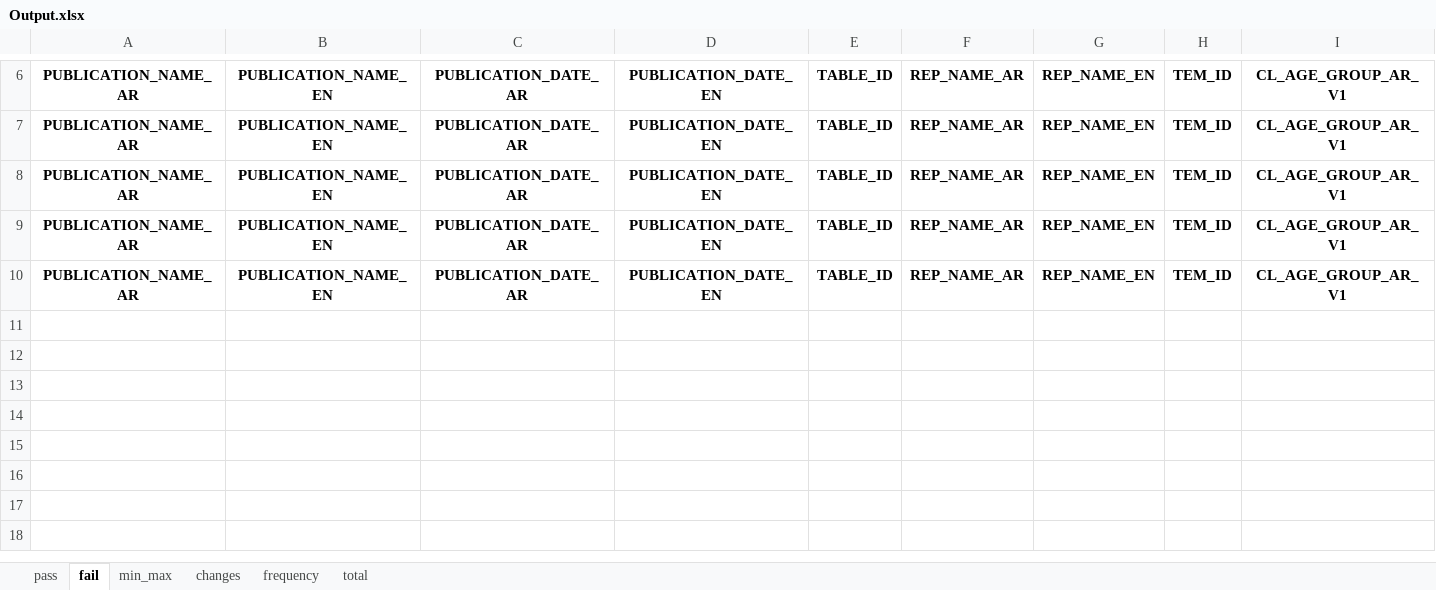
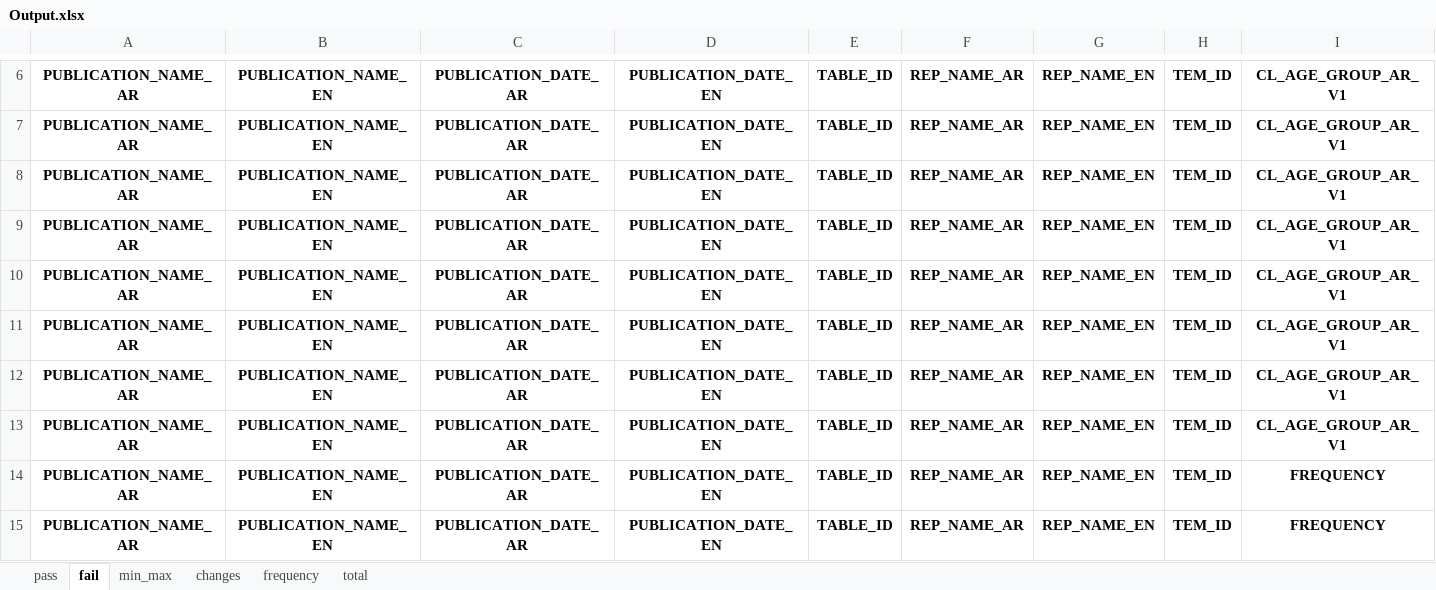
Before and after one commit to TamaraAbugharbieh/epub, an Excel workbook: Output.xlsx, sheet fail, drawn as a sheet; only a part is shown, gaps mark what is left out; values as stored, in another font and other column widths than the file's, no borders; rows hold the shown columns only; the diff names each change by its address in the sheet, - before the commit and + after, or states it on an @@ line.

```diff
--- a/Output.xlsx (sheet fail)
+++ b/Output.xlsx (sheet fail)
+row 11: PUBLICATION_NAME_AR | PUBLICATION_NAME_EN | PUBLICATION_DATE_AR | PUBLICATION_DATE_EN | TABLE_ID | REP_NAME_AR | REP_NAME_EN | TEM_ID | CL_AGE_GROUP_AR_V1
+row 12: PUBLICATION_NAME_AR | PUBLICATION_NAME_EN | PUBLICATION_DATE_AR | PUBLICATION_DATE_EN | TABLE_ID | REP_NAME_AR | REP_NAME_EN | TEM_ID | CL_AGE_GROUP_AR_V1
+row 13: PUBLICATION_NAME_AR | PUBLICATION_NAME_EN | PUBLICATION_DATE_AR | PUBLICATION_DATE_EN | TABLE_ID | REP_NAME_AR | REP_NAME_EN | TEM_ID | CL_AGE_GROUP_AR_V1
+row 14: PUBLICATION_NAME_AR | PUBLICATION_NAME_EN | PUBLICATION_DATE_AR | PUBLICATION_DATE_EN | TABLE_ID | REP_NAME_AR | REP_NAME_EN | TEM_ID | FREQUENCY
+row 15: PUBLICATION_NAME_AR | PUBLICATION_NAME_EN | PUBLICATION_DATE_AR | PUBLICATION_DATE_EN | TABLE_ID | REP_NAME_AR | REP_NAME_EN | TEM_ID | FREQUENCY
```
Also changed, not shown: sheet pass, sheet changes, sheet min_max, sheet total, sheet frequency, all.xlsx, 5 other files.
